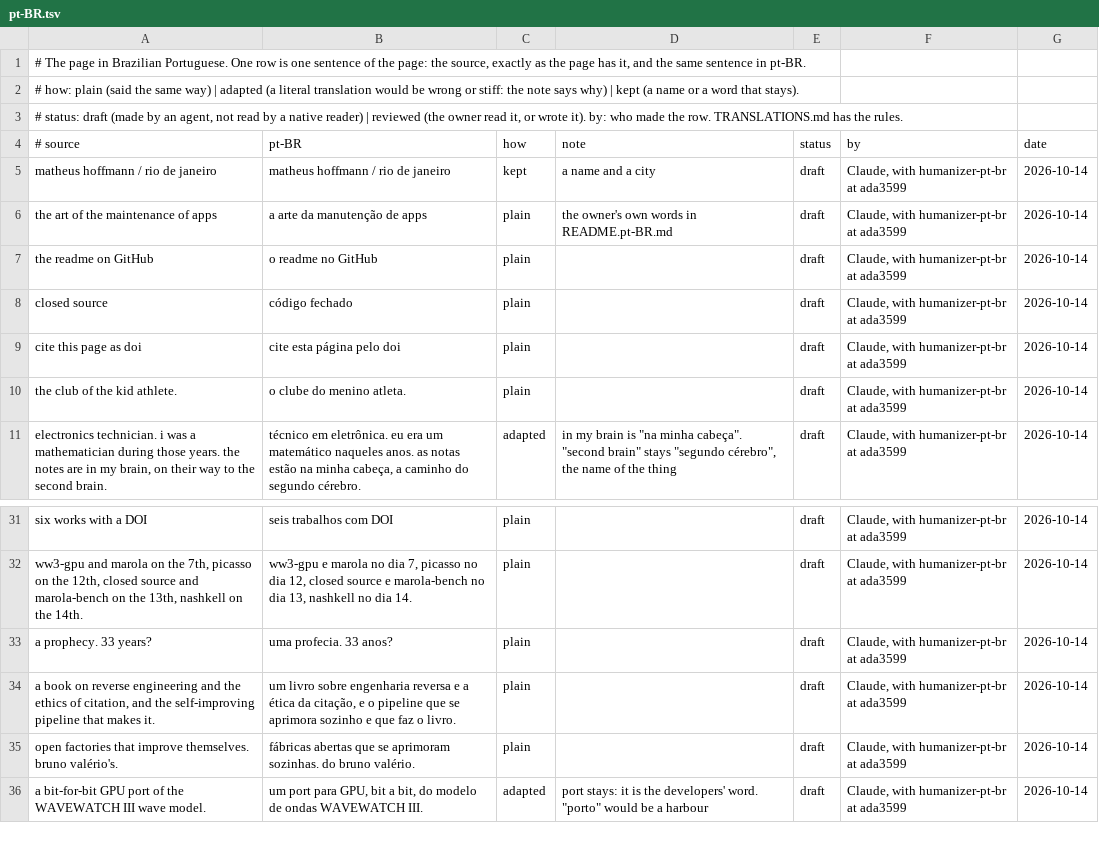
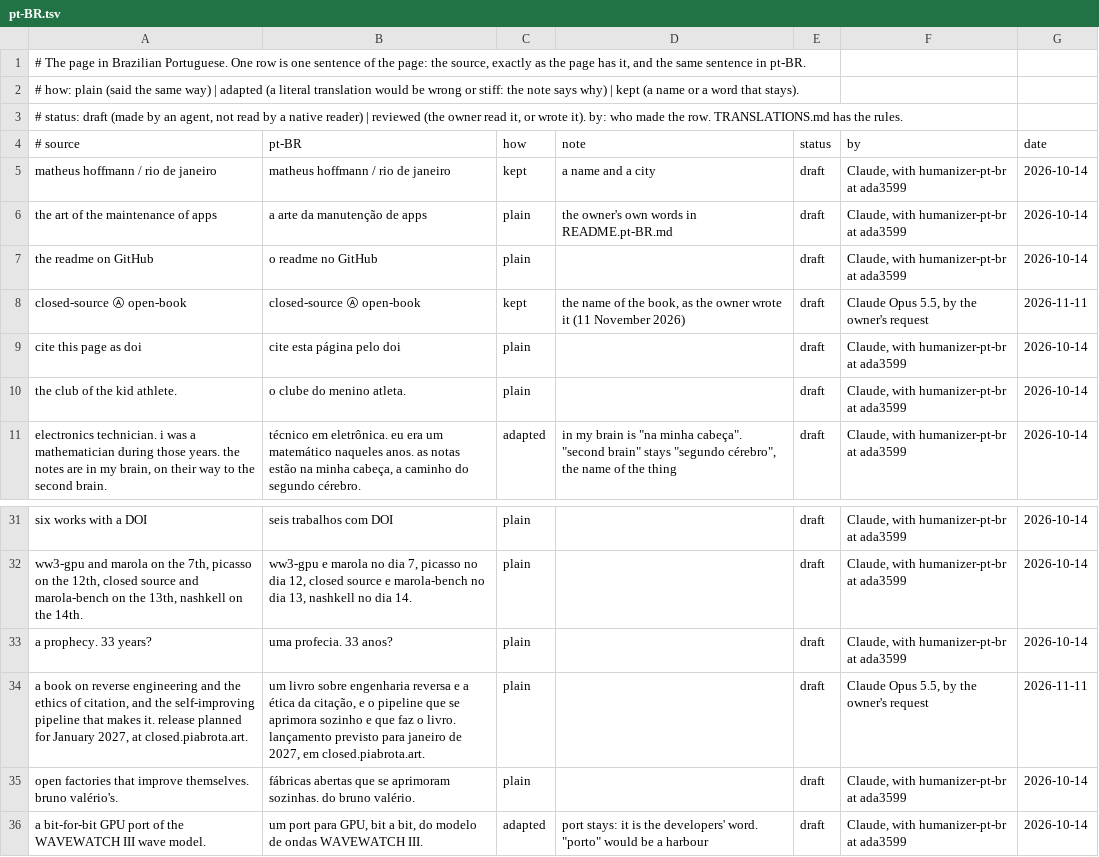
Before and after one commit to h0ffmann/h0ffmann, a TSV file: site/data/translations/pt-BR.tsv, drawn as a sheet; only a part is shown, gaps mark what is left out.

```diff
--- a/site/data/translations/pt-BR.tsv
+++ b/site/data/translations/pt-BR.tsv
@@ -7,3 +7,3 @@ the art of the maintenance of apps	a arte da manutenção de apps	plain	the owne
 the readme on GitHub	o readme no GitHub	plain		draft	Claude, with humanizer-pt-br at ada3599	2026-10-14
-closed source	código fechado	plain		draft	Claude, with humanizer-pt-br at ada3599	2026-10-14
+closed-source Ⓐ open-book	closed-source Ⓐ open-book	kept	the name of the book, as the owner wrote it (11 November 2026)	draft	Claude Opus 5.5, by the owner's request	2026-11-11
  cite this page as doi 	 cite esta página pelo doi 	plain		draft	Claude, with humanizer-pt-br at ada3599	2026-10-14
@@ -33,3 +33,3 @@ ww3-gpu and marola on the 7th, picasso on the 12th, closed source and marola-ben
 a prophecy. 33 years?	uma profecia. 33 anos?	plain		draft	Claude, with humanizer-pt-br at ada3599	2026-10-14
-a book on reverse engineering and the ethics of citation, and the self-improving pipeline that makes it.	um livro sobre engenharia reversa e a ética da citação, e o pipeline que se aprimora sozinho e que faz o livro.	plain		draft	Claude, with humanizer-pt-br at ada3599	2026-10-14
+a book on reverse engineering and the ethics of citation, and the self-improving pipeline that makes it. release planned for January 2027, at closed.piabrota.art.	um livro sobre engenharia reversa e a ética da citação, e o pipeline que se aprimora sozinho e que faz o livro. lançamento previsto para janeiro de 2027, em closed.piabrota.art.	plain		draft	Claude Opus 5.5, by the owner's request	2026-11-11
 open factories that improve themselves. bruno valério's.	fábricas abertas que se aprimoram sozinhas. do bruno valério.	plain		draft	Claude, with humanizer-pt-br at ada3599	2026-10-14
```
Also changed, not shown: site/data/works.tsv, 1 other file.
